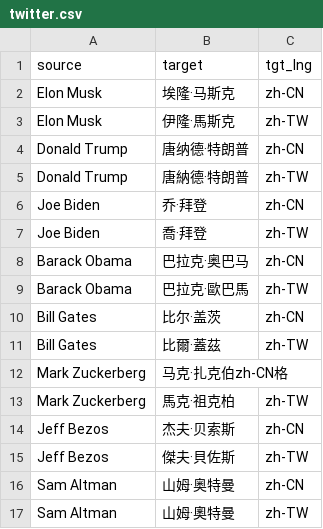
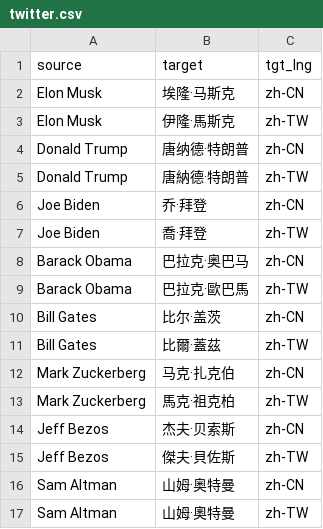
Before and after one commit to kyan001/terms, a CSV file: glossaries/twitter.csv, drawn as a sheet; removed rows and columns are numbered as before the commit, all else as after; the diff names each change by its address in the sheet, - before the commit and + after, or states it on an @@ line.

```diff
--- a/glossaries/twitter.csv
+++ b/glossaries/twitter.csv
-row 12: Mark Zuckerberg | 马克·扎克伯zh-CN格
+row 12: Mark Zuckerberg | 马克·扎克伯 | zh-CN
```
Also changed, not shown: 1 other file.
